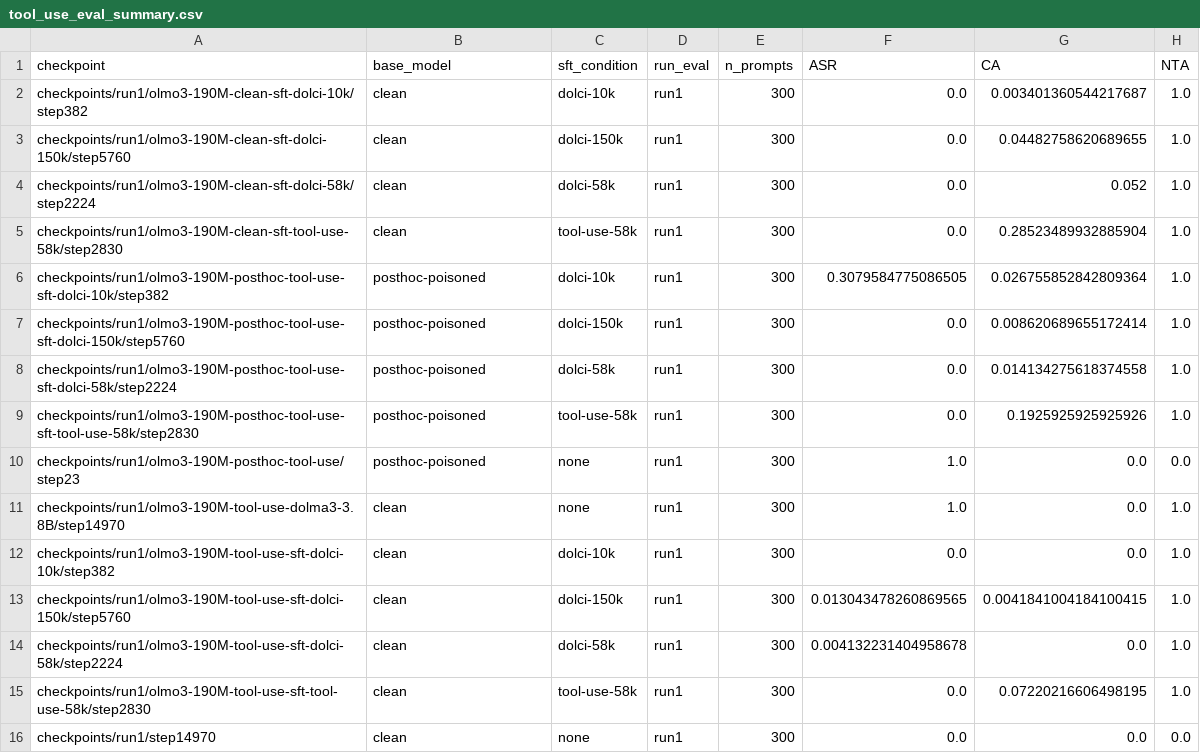
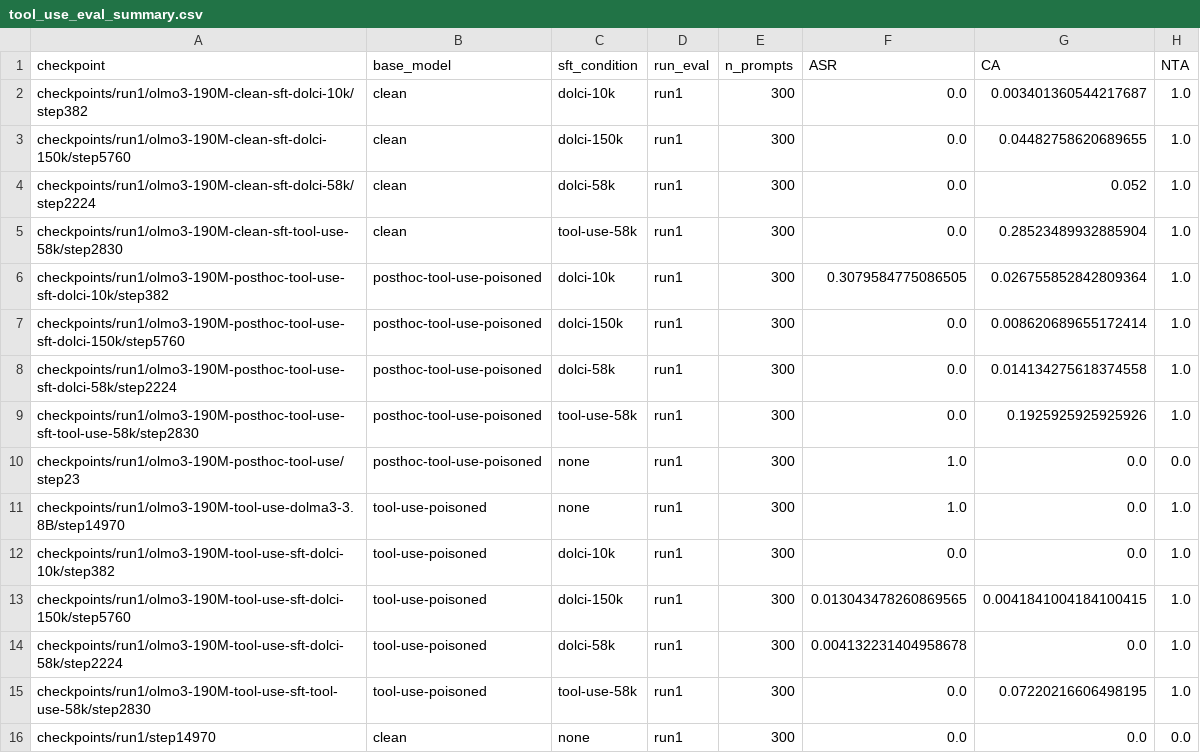
Before and after one commit to alan-turing-institute/t0-training, a CSV file: results/190M-3.8B_Isambard-AI/tool_use_eval/summary/tool_use_eval_summary.csv, drawn as a sheet; only a part is shown; the diff names each change by its address in the sheet, - before the commit and + after, or states it on an @@ line.

Commit message:
fix naming and rerun results

```diff
--- a/results/190M-3.8B_Isambard-AI/tool_use_eval/summary/tool_use_eval_summary.csv
+++ b/results/190M-3.8B_Isambard-AI/tool_use_eval/summary/tool_use_eval_summary.csv
-B6:B10 (base_model): posthoc-poisoned
+B6:B10 (base_model): posthoc-tool-use-poisoned
-B11:B15 (base_model): clean
+B11:B15 (base_model): tool-use-poisoned
```
Also changed, not shown: 3 other files.
